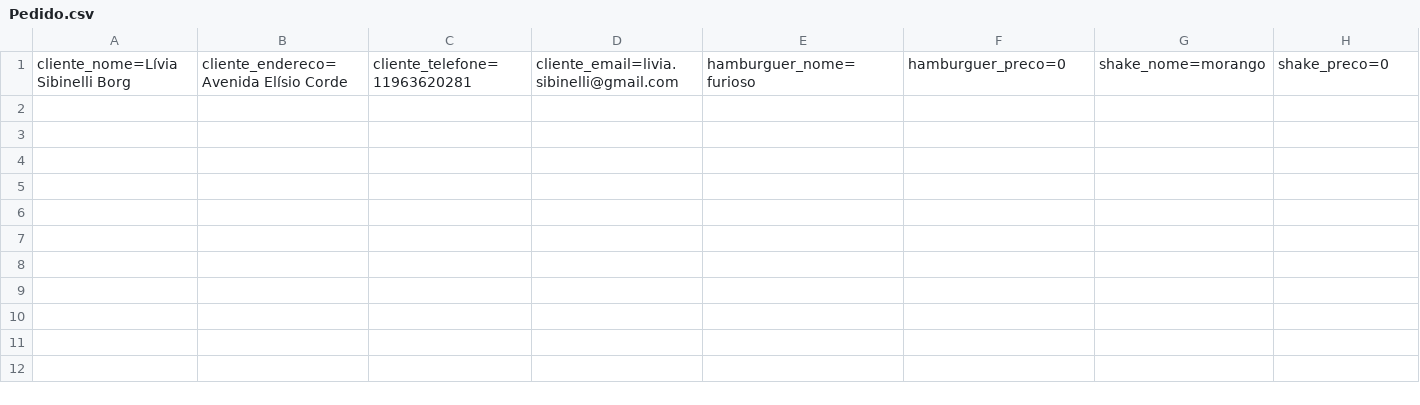
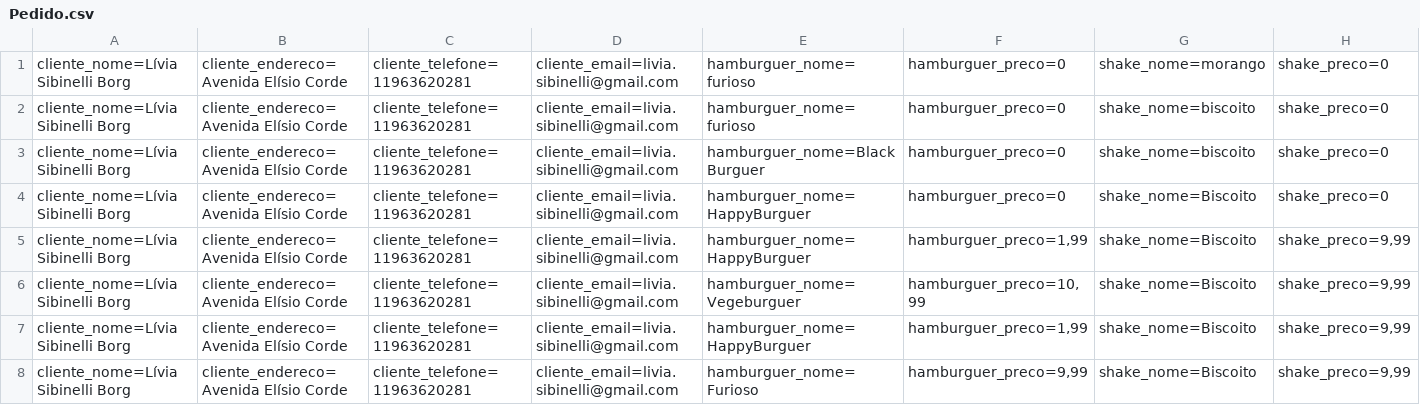
Before and after one commit to LiviaSibi/MVC, a CSV file: McBonaldsMVC/Database/Pedido.csv, drawn as a sheet; only a part is shown; rows hold the shown columns only; the diff names each change by its address in the sheet, - before the commit and + after, or states it on an @@ line.

```diff
--- a/McBonaldsMVC/Database/Pedido.csv
+++ b/McBonaldsMVC/Database/Pedido.csv
+row 2: cliente_nome=Lívia Sibinelli Borg | cliente_endereco=Avenida Elísio Corde | cliente_telefone=11963620281 | cliente_email=livia.sibinelli@gmail.com | hamburguer_nome=furioso | hamburguer_preco=0 | shake_nome=biscoito | shake_preco=0
+row 3: cliente_nome=Lívia Sibinelli Borg | cliente_endereco=Avenida Elísio Corde | cliente_telefone=11963620281 | cliente_email=livia.sibinelli@gmail.com | hamburguer_nome=Black Burguer | hamburguer_preco=0 | shake_nome=biscoito | shake_preco=0
+row 4: cliente_nome=Lívia Sibinelli Borg | cliente_endereco=Avenida Elísio Corde | cliente_telefone=11963620281 | cliente_email=livia.sibinelli@gmail.com | hamburguer_nome=HappyBurguer | hamburguer_preco=0 | shake_nome=Biscoito | shake_preco=0
+row 5: cliente_nome=Lívia Sibinelli Borg | cliente_endereco=Avenida Elísio Corde | cliente_telefone=11963620281 | cliente_email=livia.sibinelli@gmail.com | hamburguer_nome=HappyBurguer | hamburguer_preco=1,99 | shake_nome=Biscoito | shake_preco=9,99
+row 6: cliente_nome=Lívia Sibinelli Borg | cliente_endereco=Avenida Elísio Corde | cliente_telefone=11963620281 | cliente_email=livia.sibinelli@gmail.com | hamburguer_nome=Vegeburguer | hamburguer_preco=10,99 | shake_nome=Biscoito | shake_preco=9,99
+row 7: cliente_nome=Lívia Sibinelli Borg | cliente_endereco=Avenida Elísio Corde | cliente_telefone=11963620281 | cliente_email=livia.sibinelli@gmail.com | hamburguer_nome=HappyBurguer | hamburguer_preco=1,99 | shake_nome=Biscoito | shake_preco=9,99
+row 8: cliente_nome=Lívia Sibinelli Borg | cliente_endereco=Avenida Elísio Corde | cliente_telefone=11963620281 | cliente_email=livia.sibinelli@gmail.com | hamburguer_nome=Furioso | hamburguer_preco=9,99 | shake_nome=Biscoito | shake_preco=9,99
```
Also changed, not shown: 47 other files.
